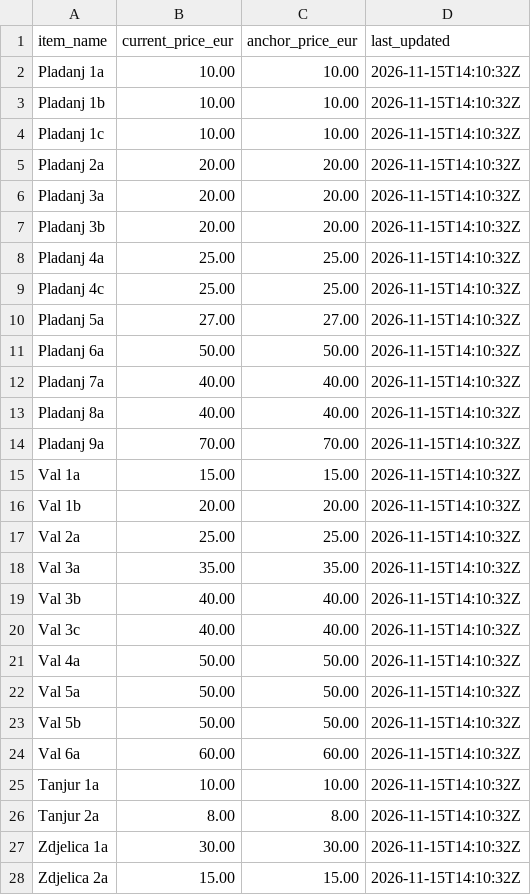
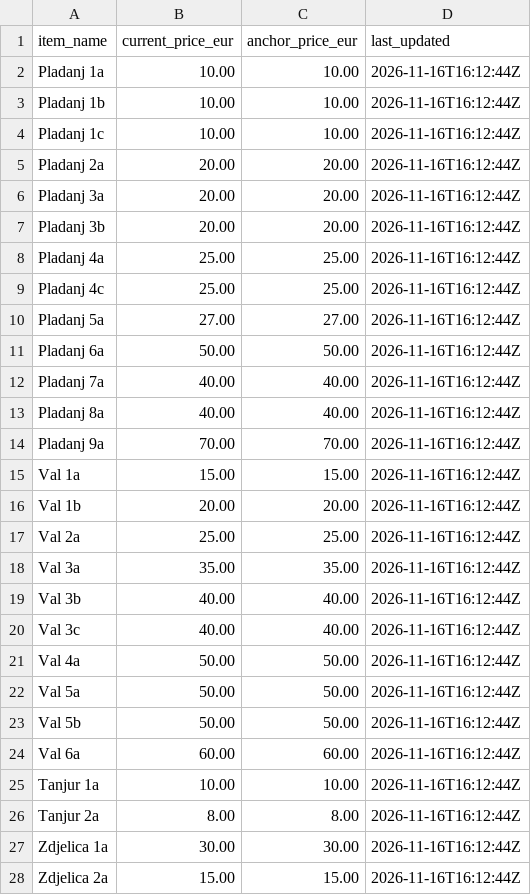
Before and after one commit to pinjusicmatea-23/stardi-cer, a CSV file: pricelist-latest.csv, drawn as a sheet; only a part is shown; the diff covers the shown part only.

```diff
--- a/pricelist-latest.csv
+++ b/pricelist-latest.csv
@@ -1,28 +1,28 @@
 item_name,current_price_eur,anchor_price_eur,last_updated
-Pladanj 1a,10.00,10.00,2026-11-15T14:10:32Z
-Pladanj 1b,10.00,10.00,2026-11-15T14:10:32Z
-Pladanj 1c,10.00,10.00,2026-11-15T14:10:32Z
-Pladanj 2a,20.00,20.00,2026-11-15T14:10:32Z
-Pladanj 3a,20.00,20.00,2026-11-15T14:10:32Z
-Pladanj 3b,20.00,20.00,2026-11-15T14:10:32Z
-Pladanj 4a,25.00,25.00,2026-11-15T14:10:32Z
-Pladanj 4c,25.00,25.00,2026-11-15T14:10:32Z
-Pladanj 5a,27.00,27.00,2026-11-15T14:10:32Z
-Pladanj 6a,50.00,50.00,2026-11-15T14:10:32Z
-Pladanj 7a,40.00,40.00,2026-11-15T14:10:32Z
-Pladanj 8a,40.00,40.00,2026-11-15T14:10:32Z
-Pladanj 9a,70.00,70.00,2026-11-15T14:10:32Z
-Val 1a,15.00,15.00,2026-11-15T14:10:32Z
-Val 1b,20.00,20.00,2026-11-15T14:10:32Z
-Val 2a,25.00,25.00,2026-11-15T14:10:32Z
-Val 3a,35.00,35.00,2026-11-15T14:10:32Z
-Val 3b,40.00,40.00,2026-11-15T14:10:32Z
-Val 3c,40.00,40.00,2026-11-15T14:10:32Z
-Val 4a,50.00,50.00,2026-11-15T14:10:32Z
-Val 5a,50.00,50.00,2026-11-15T14:10:32Z
-Val 5b,50.00,50.00,2026-11-15T14:10:32Z
-Val 6a,60.00,60.00,2026-11-15T14:10:32Z
-Tanjur 1a,10.00,10.00,2026-11-15T14:10:32Z
-Tanjur 2a,8.00,8.00,2026-11-15T14:10:32Z
-Zdjelica 1a,30.00,30.00,2026-11-15T14:10:32Z
-Zdjelica 2a,15.00,15.00,2026-11-15T14:10:32Z
+Pladanj 1a,10.00,10.00,2026-11-16T16:12:44Z
+Pladanj 1b,10.00,10.00,2026-11-16T16:12:44Z
+Pladanj 1c,10.00,10.00,2026-11-16T16:12:44Z
+Pladanj 2a,20.00,20.00,2026-11-16T16:12:44Z
+Pladanj 3a,20.00,20.00,2026-11-16T16:12:44Z
+Pladanj 3b,20.00,20.00,2026-11-16T16:12:44Z
+Pladanj 4a,25.00,25.00,2026-11-16T16:12:44Z
+Pladanj 4c,25.00,25.00,2026-11-16T16:12:44Z
+Pladanj 5a,27.00,27.00,2026-11-16T16:12:44Z
+Pladanj 6a,50.00,50.00,2026-11-16T16:12:44Z
+Pladanj 7a,40.00,40.00,2026-11-16T16:12:44Z
+Pladanj 8a,40.00,40.00,2026-11-16T16:12:44Z
+Pladanj 9a,70.00,70.00,2026-11-16T16:12:44Z
+Val 1a,15.00,15.00,2026-11-16T16:12:44Z
+Val 1b,20.00,20.00,2026-11-16T16:12:44Z
+Val 2a,25.00,25.00,2026-11-16T16:12:44Z
+Val 3a,35.00,35.00,2026-11-16T16:12:44Z
+Val 3b,40.00,40.00,2026-11-16T16:12:44Z
+Val 3c,40.00,40.00,2026-11-16T16:12:44Z
+Val 4a,50.00,50.00,2026-11-16T16:12:44Z
+Val 5a,50.00,50.00,2026-11-16T16:12:44Z
+Val 5b,50.00,50.00,2026-11-16T16:12:44Z
+Val 6a,60.00,60.00,2026-11-16T16:12:44Z
+Tanjur 1a,10.00,10.00,2026-11-16T16:12:44Z
+Tanjur 2a,8.00,8.00,2026-11-16T16:12:44Z
+Zdjelica 1a,30.00,30.00,2026-11-16T16:12:44Z
+Zdjelica 2a,15.00,15.00,2026-11-16T16:12:44Z
```
Also changed, not shown: 31 edited cells elsewhere in this file, 2 other files.
